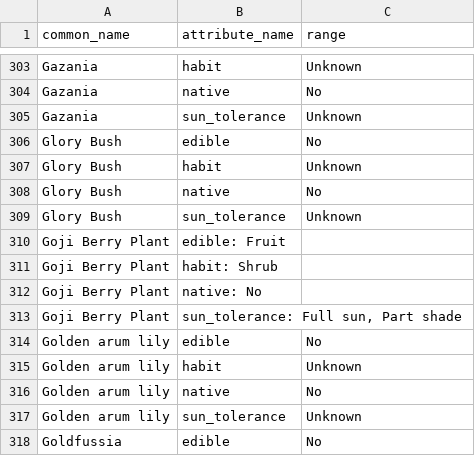
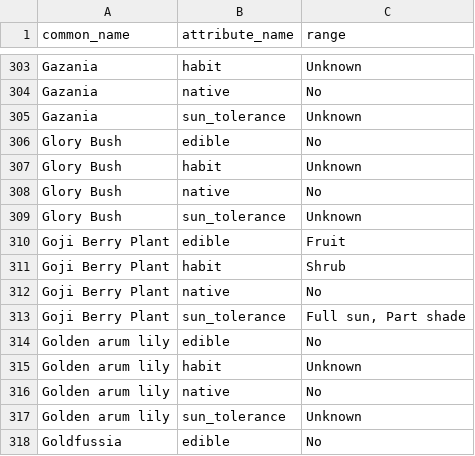
Before and after one commit to ronsavage/WWW-Garden-Design, a CSV file: data/attributes.csv, drawn as a sheet; only a part is shown, gaps mark what is left out.

Commit message:
Fix typo in attributes.csv

```diff
--- a/data/attributes.csv
+++ b/data/attributes.csv
@@ -309,6 +309,6 @@
 "Glory Bush","sun_tolerance","Unknown"
-"Goji Berry Plant", "edible: Fruit"
-"Goji Berry Plant", "habit: Shrub"
-"Goji Berry Plant", "native: No"
-"Goji Berry Plant", "sun_tolerance: Full sun, Part shade"
+"Goji Berry Plant", "edible","Fruit"
+"Goji Berry Plant", "habit","Shrub"
+"Goji Berry Plant", "native","No"
+"Goji Berry Plant", "sun_tolerance","Full sun, Part shade"
 "Golden arum lily","edible","No"
```
